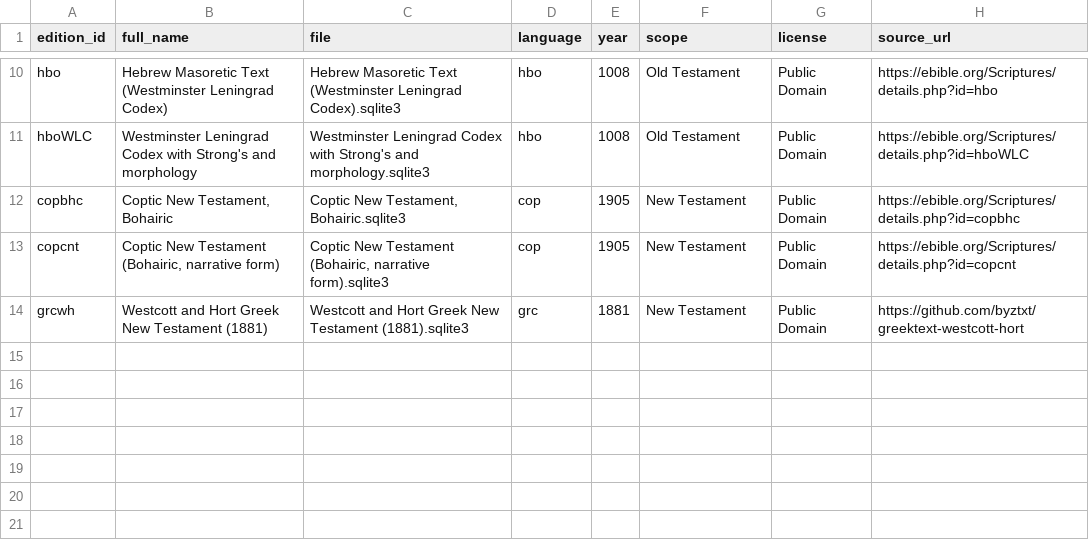
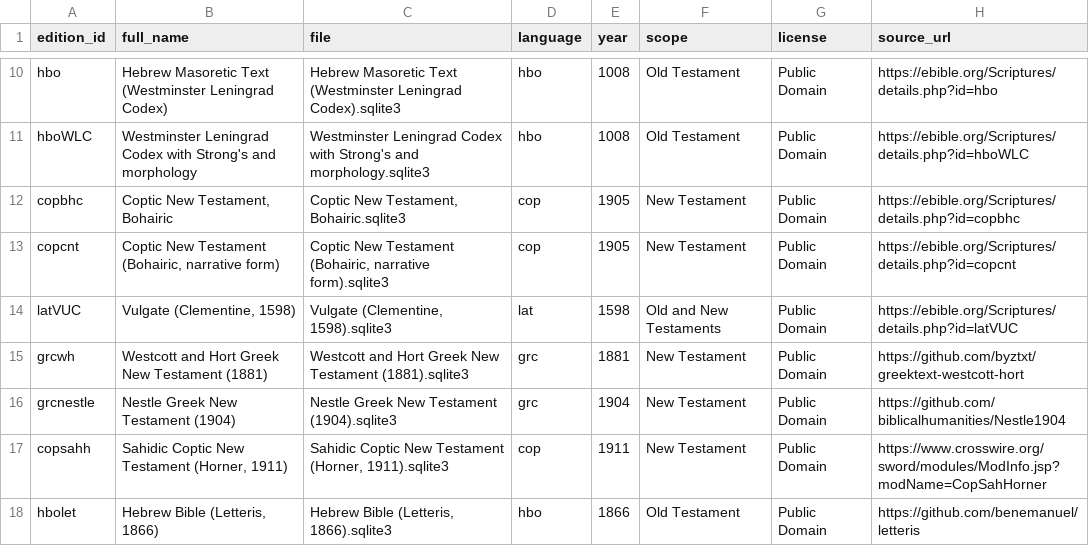
Before and after one commit to penguin-lt/bible-dyb-repo, a CSV file: bibles/core/editions/editions_kept.csv, drawn as a sheet; only a part is shown, gaps mark what is left out; the diff names each change by its address in the sheet, - before the commit and + after, or states it on an @@ line.

Commit message:
Add Nestle 1904, Clementine Vulgate, Letteris Hebrew and Sahidic Coptic — 17 editions
Four formats that are not eBible USFM, so tools/usfm_to_sqlite.py gains a
reader for each:

- --format nestle    one row per word (BCV/text/morphology), joined into verses
- --format sword     SWORD zText block decompression to OSIS
- --format letteris  tab-separated verse rows in Masoretic book order
- --format betacode  (already added for Westcott-Hort)

New editions:
- Nestle Greek NT (1904), 7,943 verses — accented, CC0 morphology edition
- Vulgate (Clementine, 1598), 35,809 verses, 73 books — closes the Latin gap
- Hebrew Bible (Letteris, 1866), 23,208 verses — a Hebrew alternative to WLC;
  the _hebrew duplicate files are skipped to avoid double-counting
- Sahidic Coptic NT (Horner, 1911), 7,936 rows — PUBLIC DOMAIN, unlike Sahidica

Horner's text divides chapters but not verses, so chapters are split into one
row per reference verse by word count, from tools/data/verse_counts.json.
The note table records verse_references = approximate, and word counts match
the source exactly (105,448 = 105,448), so nothing is lost or invented.

Also fixed a real bug in chunk_verses: the threshold grew with the running
total instead of the chunk size, so chunks got geometrically larger.

Verification: all 17 databases source-identical or word-count identical, FTS
counts equal verse counts, no leftover markup, integrity_check ok.

```diff
--- a/bibles/core/editions/editions_kept.csv
+++ b/bibles/core/editions/editions_kept.csv
+row 14: latVUC | Vulgate (Clementine, 1598) | Vulgate (Clementine, 1598).sqlite3 | lat | 1598 | Old and New Testaments | Public Domain | https://ebible.org/Scriptures/details.php?id=latVUC
+row 16: grcnestle | Nestle Greek New Testament (1904) | Nestle Greek New Testament (1904).sqlite3 | grc | 1904 | New Testament | Public Domain | https://github.com/biblicalhumanities/Nestle1904
+row 17: copsahh | Sahidic Coptic New Testament (Horner, 1911) | Sahidic Coptic New Testament (Horner, 1911).sqlite3 | cop | 1911 | New Testament | Public Domain | https://www.crosswire.org/sword/modules/ModInfo.jsp?modName=CopSahHorner
+row 18: hbolet | Hebrew Bible (Letteris, 1866) | Hebrew Bible (Letteris, 1866).sqlite3 | hbo | 1866 | Old Testament | Public Domain | https://github.com/benemanuel/letteris
```
Also changed, not shown: 4 other files.
